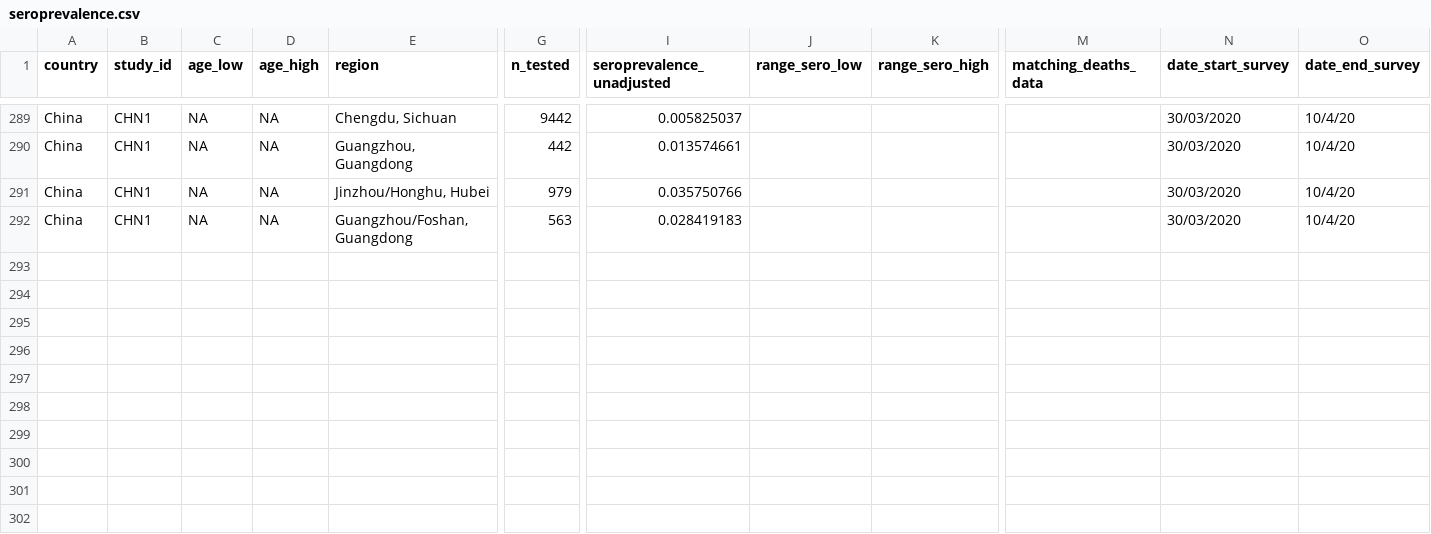
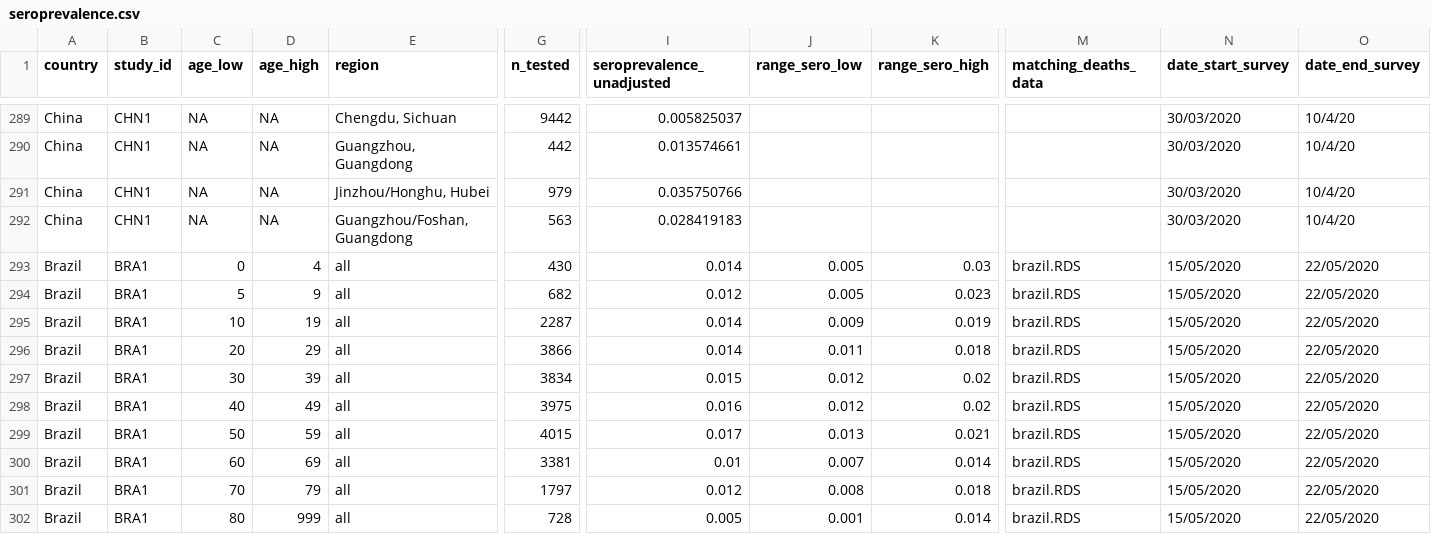
Before and after one commit to mrc-ide/reestimate_covidIFR_analysis, a CSV file: data/raw/seroprevalence.csv, drawn as a sheet; only a part is shown, gaps mark what is left out; rows hold the shown columns only; the diff names each change by its address in the sheet, - before the commit and + after, or states it on an @@ line.

```diff
--- a/data/raw/seroprevalence.csv
+++ b/data/raw/seroprevalence.csv
+row 293: Brazil | BRA1 | 0 | 4 | all | 430 | 0.014 | 0.005 | 0.03 | brazil.RDS | 15/05/2020 | 22/05/2020
+row 294: Brazil | BRA1 | 5 | 9 | all | 682 | 0.012 | 0.005 | 0.023 | brazil.RDS | 15/05/2020 | 22/05/2020
+row 295: Brazil | BRA1 | 10 | 19 | all | 2287 | 0.014 | 0.009 | 0.019 | brazil.RDS | 15/05/2020 | 22/05/2020
+row 296: Brazil | BRA1 | 20 | 29 | all | 3866 | 0.014 | 0.011 | 0.018 | brazil.RDS | 15/05/2020 | 22/05/2020
+row 297: Brazil | BRA1 | 30 | 39 | all | 3834 | 0.015 | 0.012 | 0.02 | brazil.RDS | 15/05/2020 | 22/05/2020
+row 298: Brazil | BRA1 | 40 | 49 | all | 3975 | 0.016 | 0.012 | 0.02 | brazil.RDS | 15/05/2020 | 22/05/2020
+row 299: Brazil | BRA1 | 50 | 59 | all | 4015 | 0.017 | 0.013 | 0.021 | brazil.RDS | 15/05/2020 | 22/05/2020
+row 300: Brazil | BRA1 | 60 | 69 | all | 3381 | 0.01 | 0.007 | 0.014 | brazil.RDS | 15/05/2020 | 22/05/2020
+row 301: Brazil | BRA1 | 70 | 79 | all | 1797 | 0.012 | 0.008 | 0.018 | brazil.RDS | 15/05/2020 | 22/05/2020
+row 302: Brazil | BRA1 | 80 | 999 | all | 728 | 0.005 | 0.001 | 0.014 | brazil.RDS | 15/05/2020 | 22/05/2020
```
Also changed, not shown: data/raw/seroassay_validation.csv, 2 other files.
